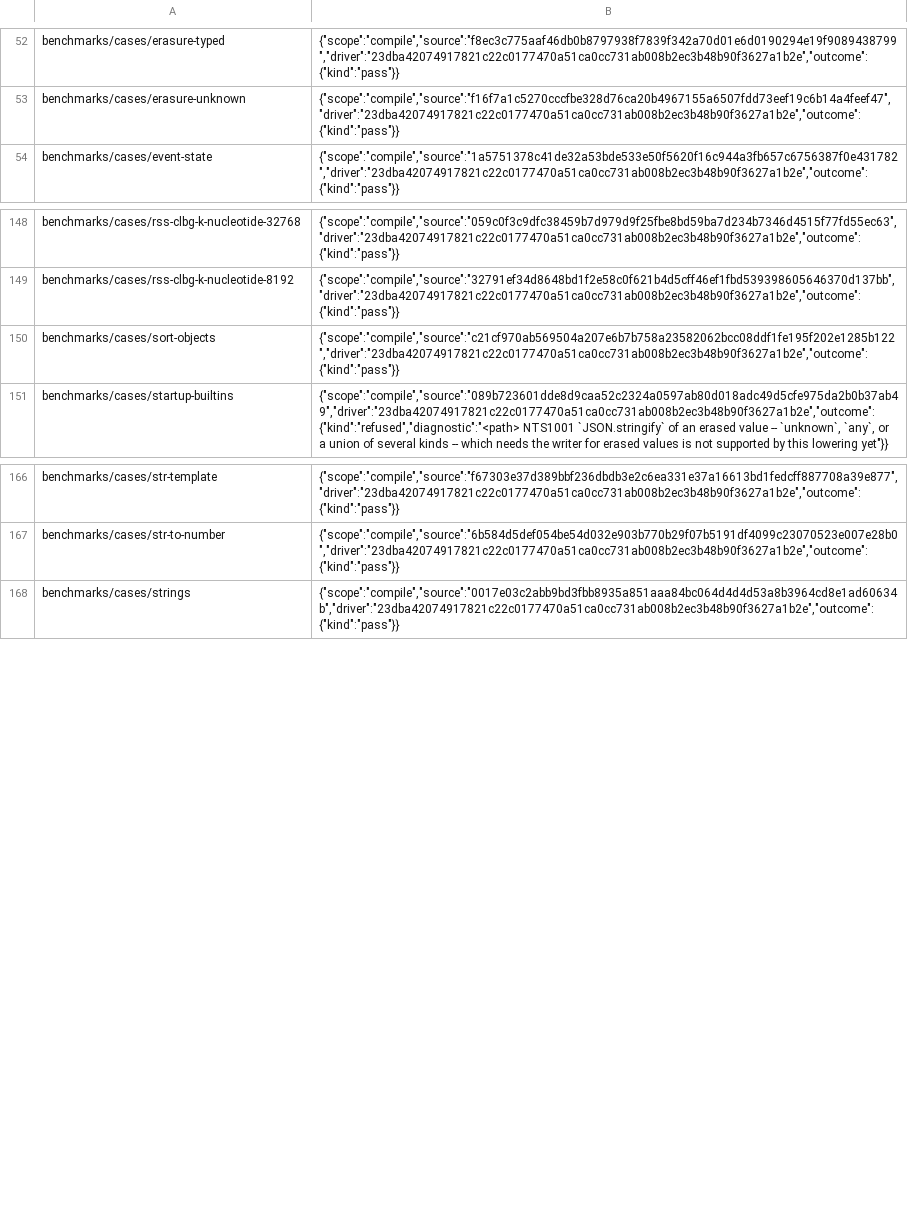
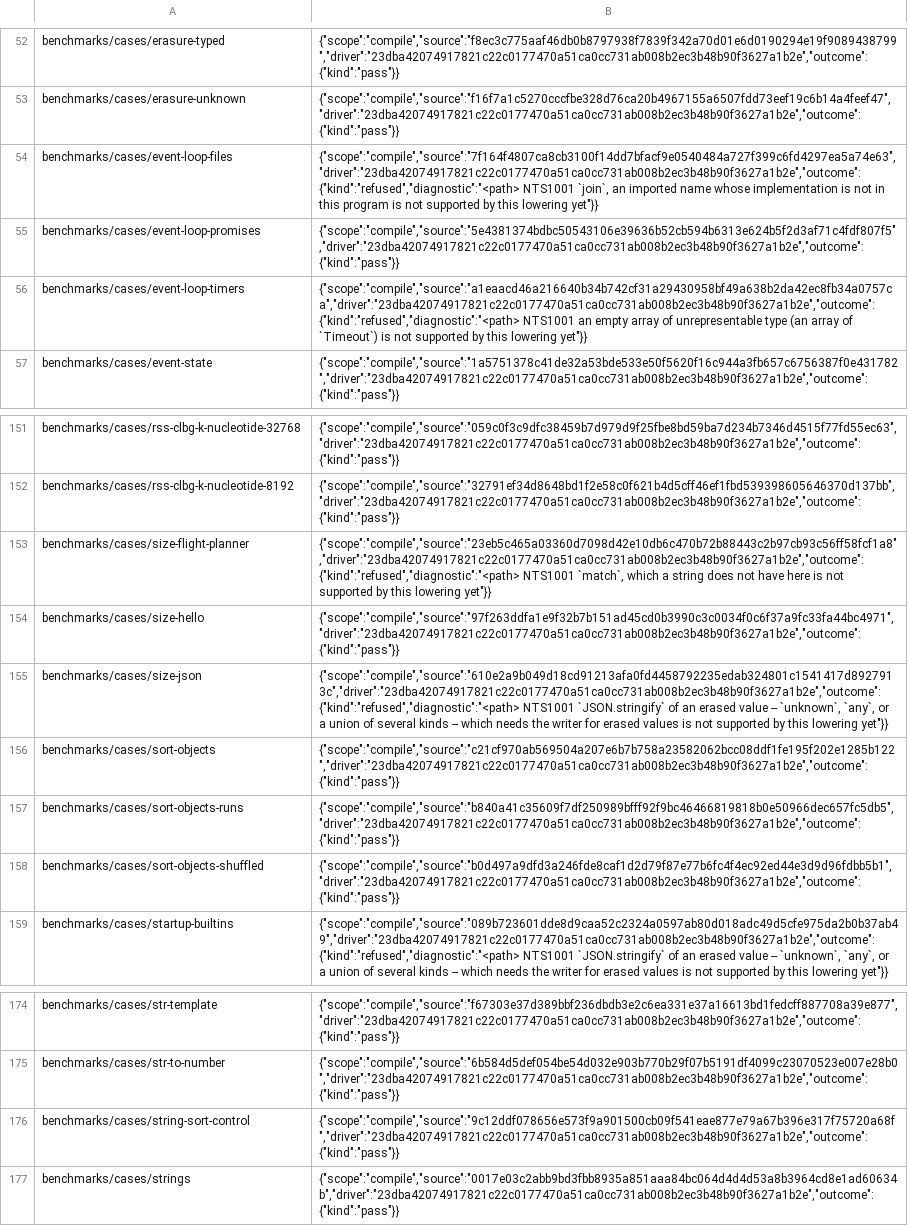
Before and after one commit to AkisArou/nts, a TSV file: results/benchmarks/c/outcomes.tsv, drawn as a sheet; only a part is shown, gaps mark what is left out; the diff names each change by its address in the sheet, - before the commit and + after, or states it on an @@ line.

Commit message:
records: the pending and accepted rows at 6fd9bf1feae8
tooling/records/record-pending.ts recorded them at 6fd9bf1feae8 with the run's pin (/home/akisarou/.cache/nts-pins/6fd9bf1feae8/nts)
after the full check's green core run, and main's own record-pending.ts --apply
merged their delta case by case on main ce0df059af2e:
118 row(s) applied, 0 already recorded, 20 skipped.

Full-check-run: /home/akisarou/.cache/nts-full-check/runs/core-6fd9bf1feae8-20261122T010550Z

```diff
--- a/results/benchmarks/c/outcomes.tsv
+++ b/results/benchmarks/c/outcomes.tsv
+row 54: benchmarks/cases/event-loop-files | {"scope":"compile","source":"7f164f4807ca8cb3100f14dd7bfacf9e0540484a727f399c6fd4297ea5a74e63","driver":"23dba42074917821c22c0177470a51ca0cc731ab008b2ec3b48b90f3627a1b2e","outcome":{"kind":"refused","diagnostic":"<path> NTS1001 `join`, an imported name whose implementation is not in this program is not supported by this lowering yet"}}
+row 55: benchmarks/cases/event-loop-promises | {"scope":"compile","source":"5e4381374bdbc50543106e39636b52cb594b6313e624b5f2d3af71c4fdf807f5","driver":"23dba42074917821c22c0177470a51ca0cc731ab008b2ec3b48b90f3627a1b2e","outcome":{"kind":"pass"}}
+row 56: benchmarks/cases/event-loop-timers | {"scope":"compile","source":"a1eaacd46a216640b34b742cf31a29430958bf49a638b2da42ec8fb34a0757ca","driver":"23dba42074917821c22c0177470a51ca0cc731ab008b2ec3b48b90f3627a1b2e","outcome":{"kind":"refused","diagnostic":"<path> NTS1001 an empty array of unrepresentable type (an array of `Timeout`) is not supported by this lowering yet"}}
+row 153: benchmarks/cases/size-flight-planner | {"scope":"compile","source":"23eb5c465a03360d7098d42e10db6c470b72b88443c2b97cb93c56ff58fcf1a8","driver":"23dba42074917821c22c0177470a51ca0cc731ab008b2ec3b48b90f3627a1b2e","outcome":{"kind":"refused","diagnostic":"<path> NTS1001 `match`, which a string does not have here is not supported by this lowering yet"}}
+row 154: benchmarks/cases/size-hello | {"scope":"compile","source":"97f263ddfa1e9f32b7b151ad45cd0b3990c3c0034f0c6f37a9fc33fa44bc4971","driver":"23dba42074917821c22c0177470a51ca0cc731ab008b2ec3b48b90f3627a1b2e","outcome":{"kind":"pass"}}
+row 155: benchmarks/cases/size-json | {"scope":"compile","source":"610e2a9b049d18cd91213afa0fd4458792235edab324801c1541417d8927913c","driver":"23dba42074917821c22c0177470a51ca0cc731ab008b2ec3b48b90f3627a1b2e","outcome":{"kind":"refused","diagnostic":"<path> NTS1001 `JSON.stringify` of an erased value -- `unknown`, `any`, or a union of several kinds -- which needs the writer for erased values is not supported by this lowering yet"}}
+row 157: benchmarks/cases/sort-objects-runs | {"scope":"compile","source":"b840a41c35609f7df250989bfff92f9bc46466819818b0e50966dec657fc5db5","driver":"23dba42074917821c22c0177470a51ca0cc731ab008b2ec3b48b90f3627a1b2e","outcome":{"kind":"pass"}}
+row 158: benchmarks/cases/sort-objects-shuffled | {"scope":"compile","source":"b0d497a9dfd3a246fde8caf1d2d79f87e77b6fc4f4ec92ed44e3d9d96fdbb5b1","driver":"23dba42074917821c22c0177470a51ca0cc731ab008b2ec3b48b90f3627a1b2e","outcome":{"kind":"pass"}}
+row 176: benchmarks/cases/string-sort-control | {"scope":"compile","source":"9c12ddf078656e573f9a901500cb09f541eae877e79a67b396e317f75720a68f","driver":"23dba42074917821c22c0177470a51ca0cc731ab008b2ec3b48b90f3627a1b2e","outcome":{"kind":"pass"}}
```
Also changed, not shown: results/benchmarks/jvm/outcomes.tsv, results/benchmarks/llvm/outcomes.tsv, 54 other files.
